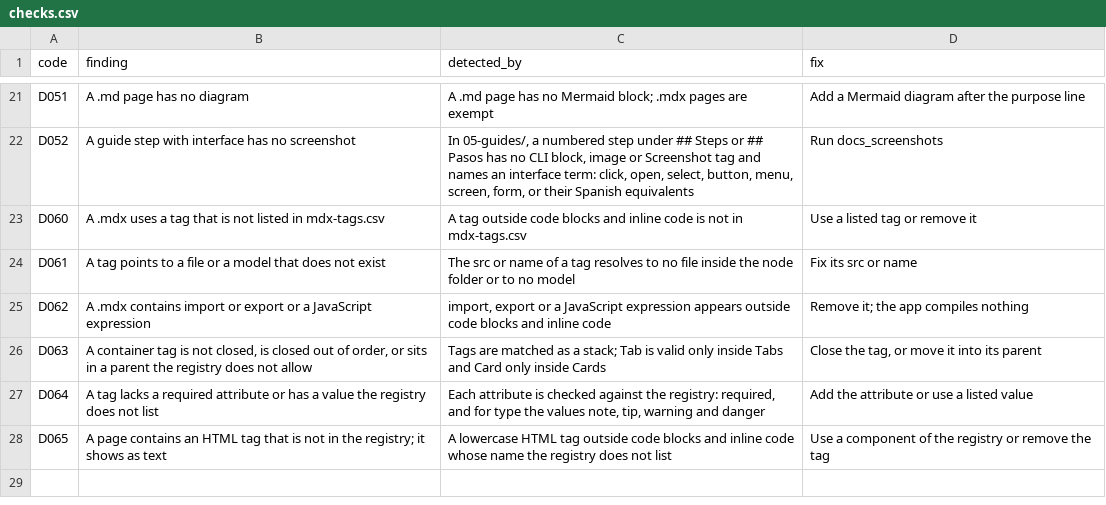
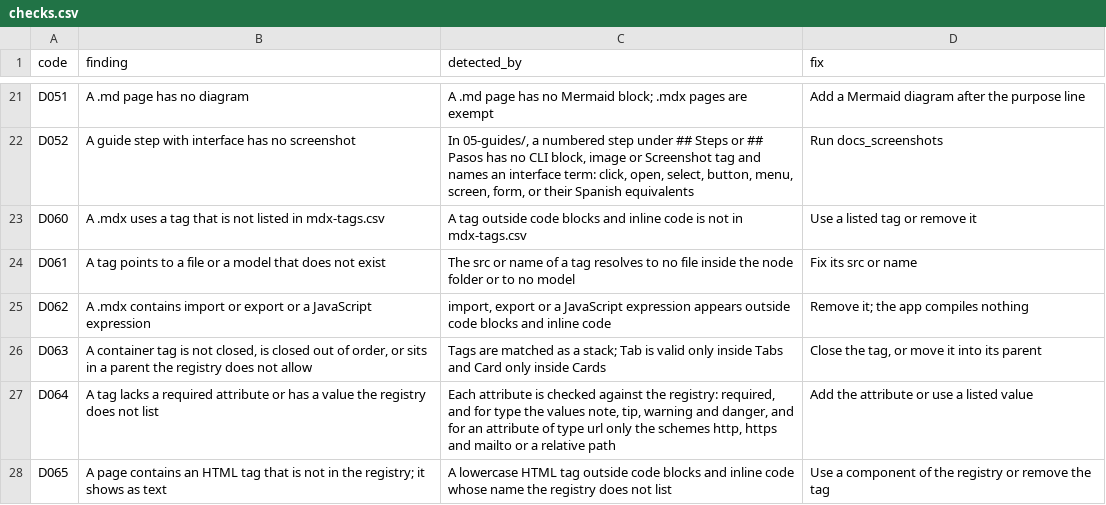
Before and after one commit to AADigitalBusiness/AAD-docs, a CSV file: aad_docs/docs/06-reference/checks.csv, drawn as a sheet; only a part is shown, gaps mark what is left out.

```diff
--- a/aad_docs/docs/06-reference/checks.csv
+++ b/aad_docs/docs/06-reference/checks.csv
@@ -26,3 +26,3 @@ D062,A .mdx contains import or export or a JavaScript expression,"import, export
 D063,"A container tag is not closed, is closed out of order, or sits in a parent the registry does not allow",Tags are matched as a stack; Tab is valid only inside Tabs and Card only inside Cards,"Close the tag, or move it into its parent"
-D064,A tag lacks a required attribute or has a value the registry does not list,"Each attribute is checked against the registry: required, and for type the values note, tip, warning and danger",Add the attribute or use a listed value
+D064,A tag lacks a required attribute or has a value the registry does not list,"Each attribute is checked against the registry: required, and for type the values note, tip, warning and danger, and for an attribute of type url only the schemes http, https and mailto or a relative path",Add the attribute or use a listed value
 D065,A page contains an HTML tag that is not in the registry; it shows as text,A lowercase HTML tag outside code blocks and inline code whose name the registry does not list,Use a component of the registry or remove the tag
```
Also changed, not shown: aad_docs/docs/06-reference/mdx-tags.csv, 1 other file.
